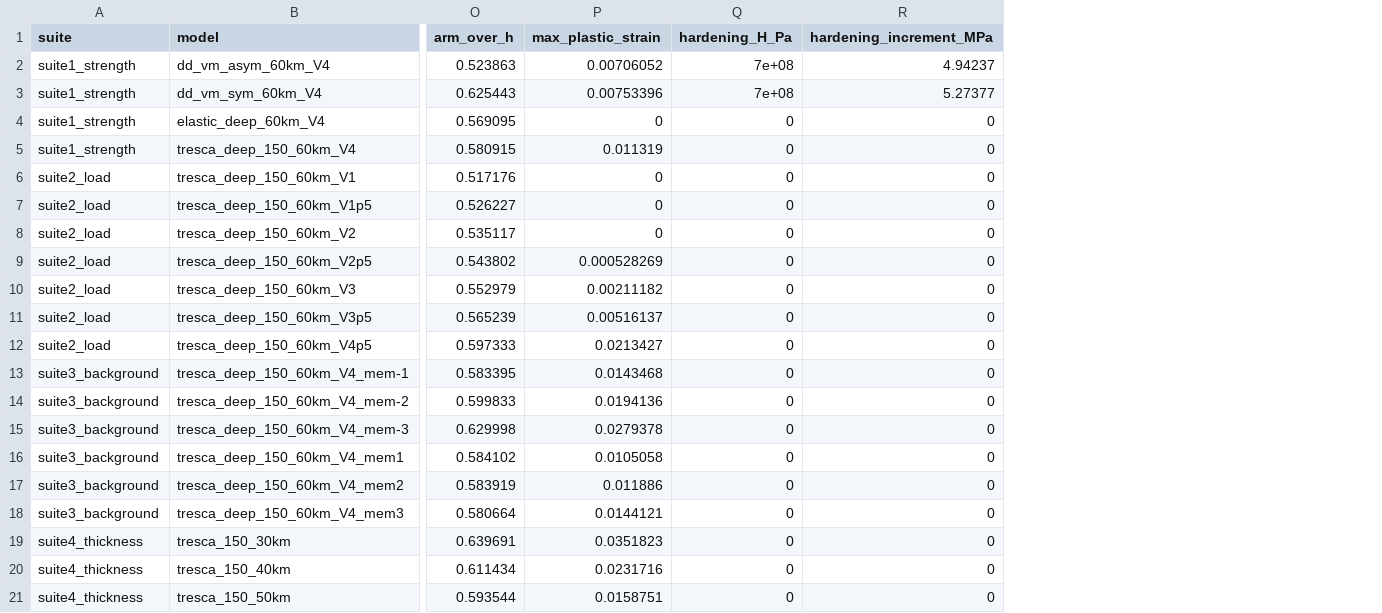
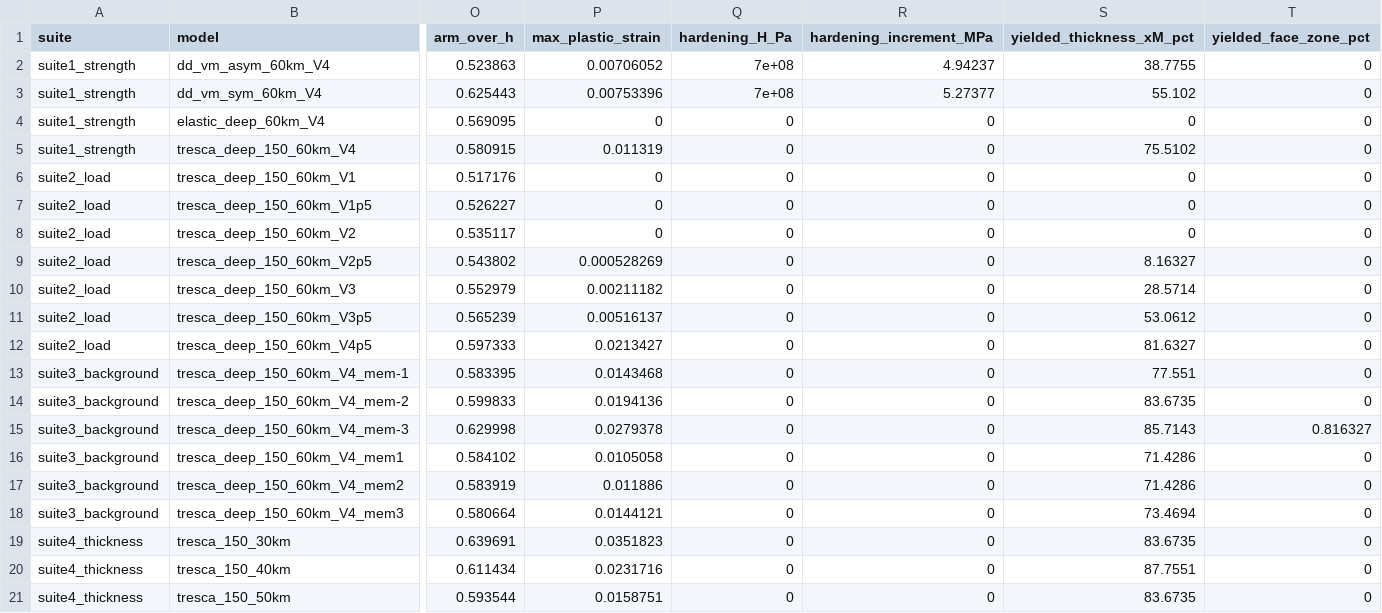
Before and after one commit to dansand/trench_pull_ferrite, a CSV file: tables/model_summary.csv, drawn as a sheet; only a part is shown, gaps mark what is left out; the diff names each change by its address in the sheet, - before the commit and + after, or states it on an @@ line.

Commit message:
Fig. 4 zoom with insets; Table S3 convergence models shipped; ramp recorded in manifest

```diff
--- a/tables/model_summary.csv
+++ b/tables/model_summary.csv
+column S (yielded_thickness_xM_pct), rows 2-21: 38.7755 | 55.102 | 0 | 75.5102 | 0 | 0 | 0 | 8.16327 | 28.5714 | 53.0612 | 81.6327 | 77.551 | 83.6735 | 85.7143 | 71.4286 | 71.4286 | 73.4694 | 83.6735 | 87.7551 | 83.6735
+column T (yielded_face_zone_pct), rows 2-21: 0 | 0 | 0 | 0 | 0 | 0 | 0 | 0 | 0 | 0 | 0 | 0 | 0 | 0.816327 | 0 | 0 | 0 | 0 | 0 | 0
```
Also changed, not shown: tables/convergence.csv, 52 other files.
